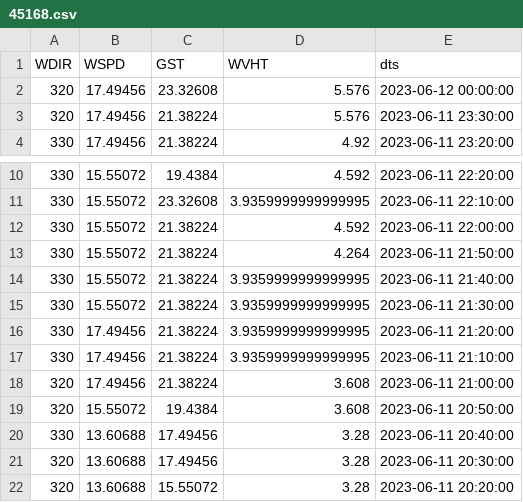
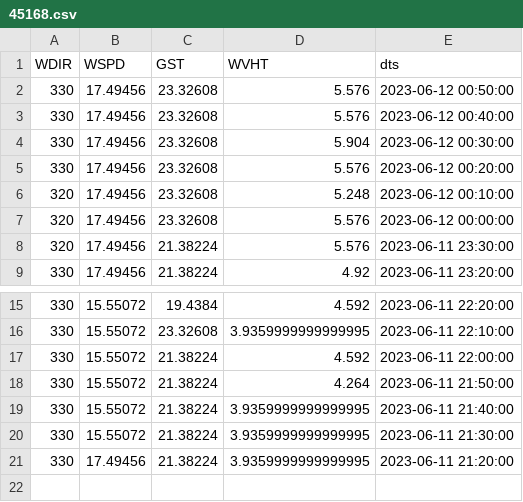
Before and after one commit to tjturnage/multipage, a CSV file: data/45168.csv, drawn as a sheet; only a part is shown, gaps mark what is left out; removed rows and columns are numbered as before the commit, all else as after; the diff names each change by its address in the sheet, - before the commit and + after, or states it on an @@ line.

```diff
--- a/data/45168.csv
+++ b/data/45168.csv
+row 2: 330 | 17.49456 | 23.32608 | 5.576 | 2023-06-12 00:50:00
+row 3: 330 | 17.49456 | 23.32608 | 5.576 | 2023-06-12 00:40:00
+row 4: 330 | 17.49456 | 23.32608 | 5.904 | 2023-06-12 00:30:00
+row 5: 330 | 17.49456 | 23.32608 | 5.576 | 2023-06-12 00:20:00
+row 6: 320 | 17.49456 | 23.32608 | 5.248 | 2023-06-12 00:10:00
-row 17: 330 | 17.49456 | 21.38224 | 3.9359999999999995 | 2023-06-11 21:10:00
-row 18: 320 | 17.49456 | 21.38224 | 3.608 | 2023-06-11 21:00:00
-row 19: 320 | 15.55072 | 19.4384 | 3.608 | 2023-06-11 20:50:00
-row 20: 330 | 13.60688 | 17.49456 | 3.28 | 2023-06-11 20:40:00
-row 21: 320 | 13.60688 | 17.49456 | 3.28 | 2023-06-11 20:30:00
-row 22: 320 | 13.60688 | 15.55072 | 3.28 | 2023-06-11 20:20:00
```
Also changed, not shown: data/45007.csv, data/45024.csv, 4 other files.
